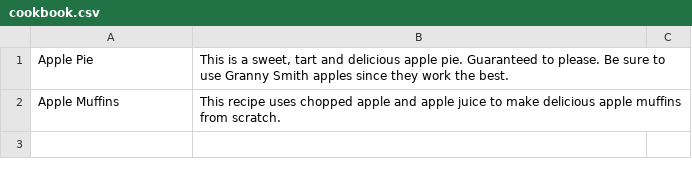
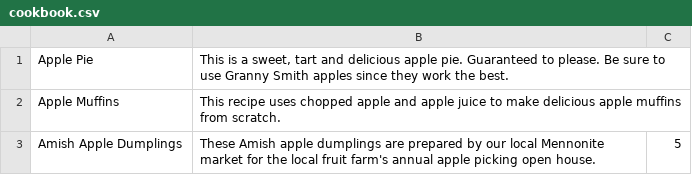
Before and after one commit to begana001/cookbook, a CSV file: cookbook.csv, drawn as a sheet; the diff names each change by its address in the sheet, - before the commit and + after, or states it on an @@ line.

```diff
--- a/cookbook.csv
+++ b/cookbook.csv
+row 3: Amish Apple Dumplings | These Amish apple dumplings are prepared by our local Mennonite market for the local fruit farm's annual apple picking open house. | 5
```
Also changed, not shown: 4 other files.
